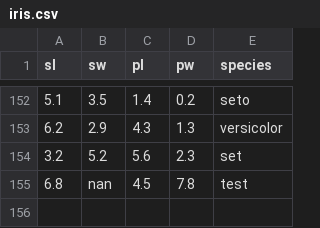
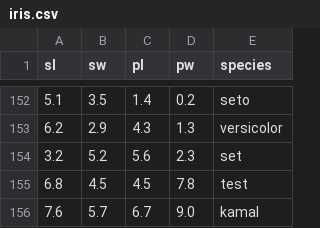
Before and after one commit to mdhabeebvulla/testeda, a CSV file: iris.csv, drawn as a sheet; only a part is shown, gaps mark what is left out.

Commit message:
Update iris.csv

```diff
--- a/iris.csv
+++ b/iris.csv
@@ -154,2 +154,3 @@ sl,sw,pl,pw,species
 3.2,5.2,5.6,2.3,set
-6.8,nan,4.5,7.8,test
+6.8,4.5,4.5,7.8,test
+7.6,5.7,6.7,9.0,kamal
```
